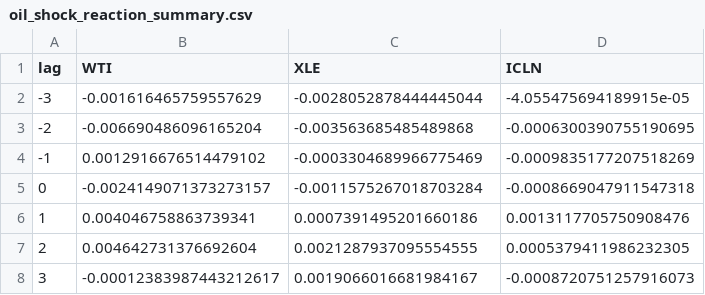
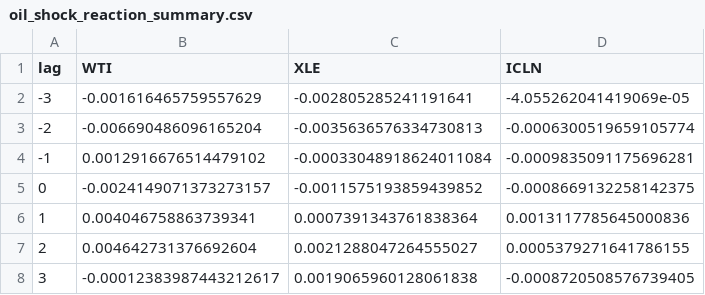
Before and after one commit to lschweb1/oil-energy-project, a CSV file: outputs/results/oil_shock_reaction_summary.csv, drawn as a sheet.

```diff
--- a/outputs/results/oil_shock_reaction_summary.csv
+++ b/outputs/results/oil_shock_reaction_summary.csv
@@ -1,8 +1,8 @@
 lag,WTI,XLE,ICLN
--3,-0.001616465759557629,-0.0028052878444445044,-4.055475694189915e-05
--2,-0.006690486096165204,-0.003563685485489868,-0.0006300390755190695
--1,0.0012916676514479102,-0.0003304689966775469,-0.0009835177207518269
-0,-0.0024149071373273157,-0.0011575267018703284,-0.0008669047911547318
-1,0.004046758863739341,0.0007391495201660186,0.0013117705750908476
-2,0.004642731376692604,0.0021287937095554555,0.0005379411986232305
-3,-0.00012383987443212617,0.0019066016681984167,-0.0008720751257916073
+-3,-0.001616465759557629,-0.002805285241191641,-4.055262041419069e-05
+-2,-0.006690486096165204,-0.0035636576334730813,-0.0006300519659105774
+-1,0.0012916676514479102,-0.00033048918624011084,-0.0009835091175696281
+0,-0.0024149071373273157,-0.0011575193859439852,-0.0008669132258142375
+1,0.004046758863739341,0.0007391343761838364,0.0013117785645000836
+2,0.004642731376692604,0.0021288047264555027,0.0005379271641786155
+3,-0.00012383987443212617,0.0019065960128061838,-0.0008720508576739405
```
Also changed, not shown: outputs/results/cv_results_timeseries.csv, outputs/results/cv_summary_timeseries.csv, 27 other files.
